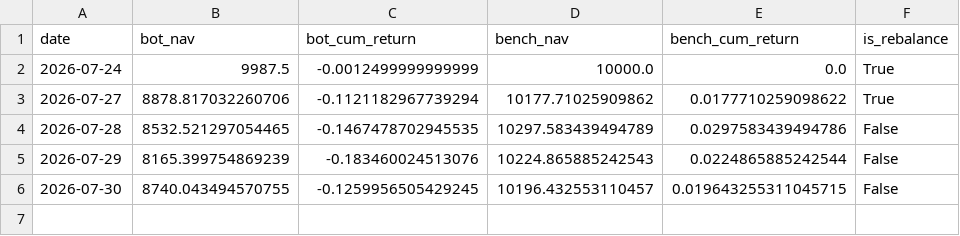
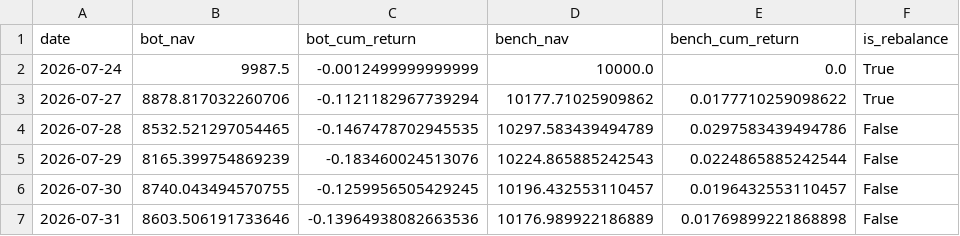
Before and after one commit to lucapflittner/Aktienbot, a CSV file: paper_trading/nav_log.csv, drawn as a sheet.

```diff
--- a/paper_trading/nav_log.csv
+++ b/paper_trading/nav_log.csv
@@ -5,2 +5,3 @@ date,bot_nav,bot_cum_return,bench_nav,bench_cum_return,is_rebalance
 2026-07-29,8165.399754869239,-0.183460024513076,10224.865885242543,0.0224865885242544,False
-2026-07-30,8740.043494570755,-0.1259956505429245,10196.432553110457,0.019643255311045715,False
+2026-07-30,8740.043494570755,-0.1259956505429245,10196.432553110457,0.0196432553110457,False
+2026-07-31,8603.506191733646,-0.13964938082663536,10176.989922186889,0.01769899221868898,False
```
Also changed, not shown: 2 other files.
